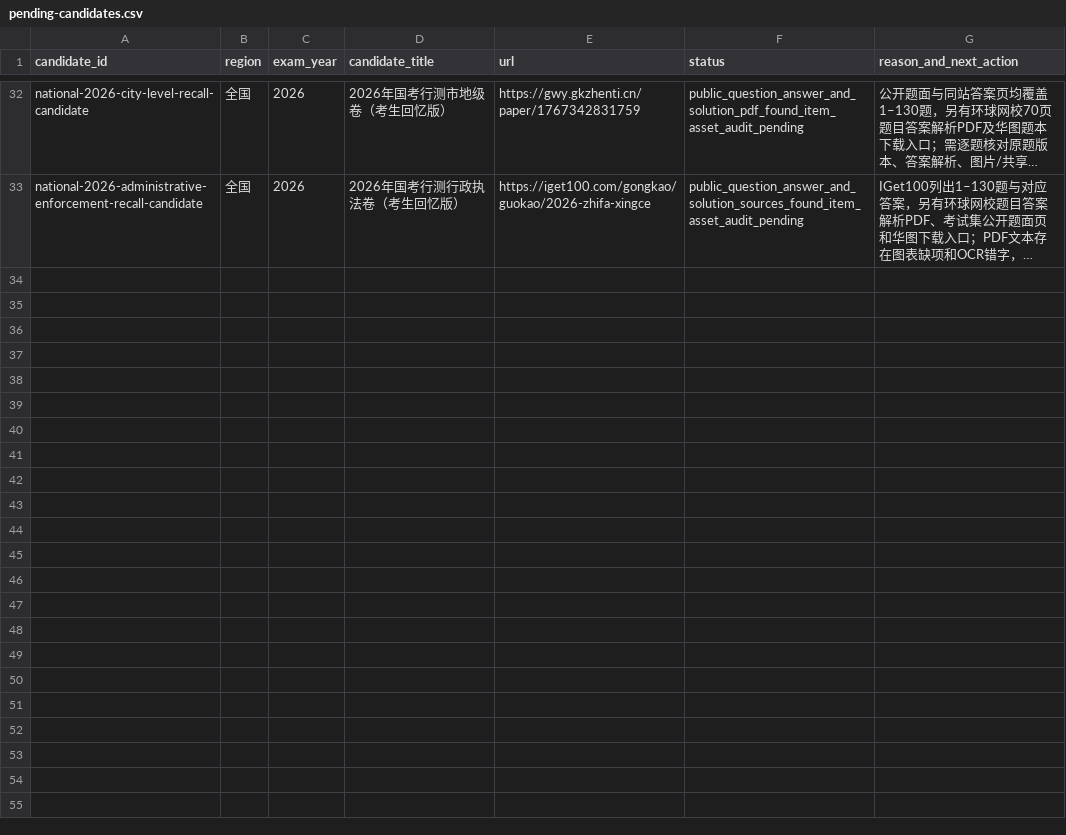
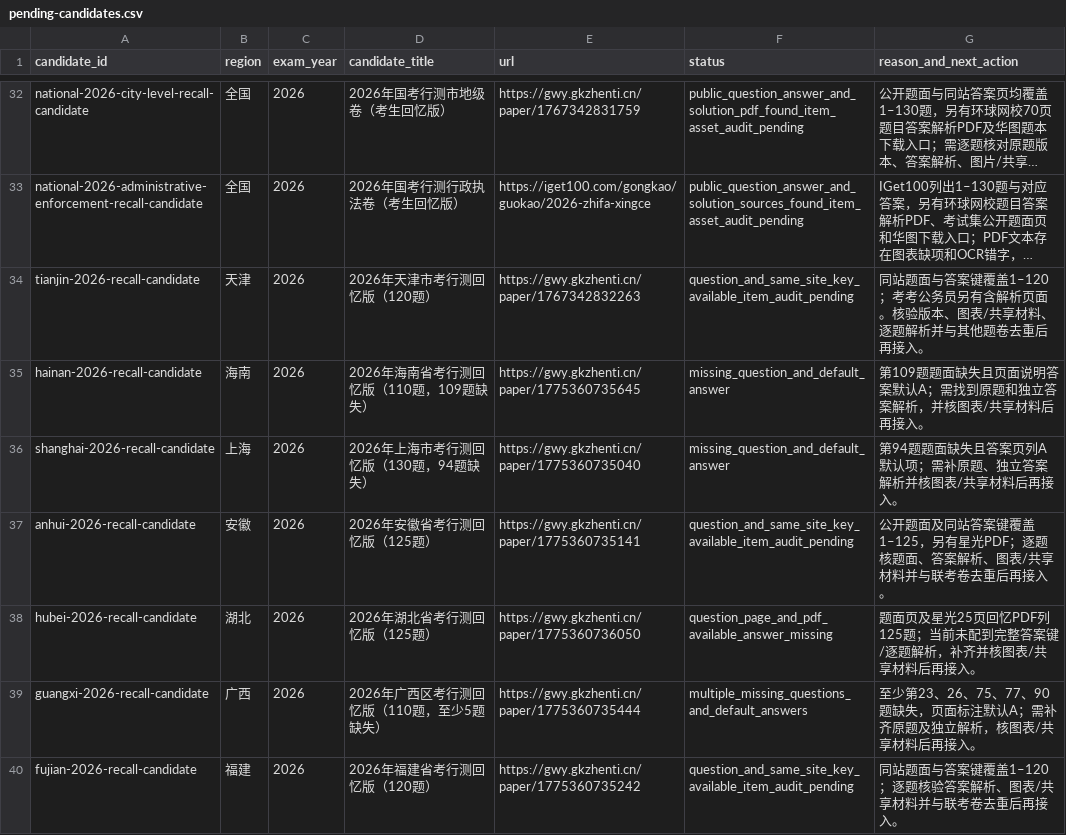
Before and after one commit to shy-sgsg/jingkao, a CSV file: docs/question-collection/pending-candidates.csv, drawn as a sheet; only a part is shown, gaps mark what is left out; long unchanged cells end in …; the diff covers the shown part only; the diff names each change by its address in the sheet, - before the commit and + after, or states it on an @@ line.

```diff
--- a/docs/question-collection/pending-candidates.csv
+++ b/docs/question-collection/pending-candidates.csv
+row 34: tianjin-2026-recall-candidate | 天津 | 2026 | 2026年天津市考行测回忆版（120题） | https://gwy.gkzhenti.cn/paper/1767342832263 | question_and_same_site_key_available_item_audit_pending | 同站题面与答案键覆盖1–120；考考公务员另有含解析页面。核验版本、图表/共享材料、逐题解析并与其他题卷去重后再接入。
+row 35: hainan-2026-recall-candidate | 海南 | 2026 | 2026年海南省考行测回忆版（110题，109题缺失） | https://gwy.gkzhenti.cn/paper/1775360735645 | missing_question_and_default_answer | 第109题题面缺失且页面说明答案默认A；需找到原题和独立答案解析，并核图表/共享材料后再接入。
+row 36: shanghai-2026-recall-candidate | 上海 | 2026 | 2026年上海市考行测回忆版（130题，94题缺失） | https://gwy.gkzhenti.cn/paper/1775360735040 | missing_question_and_default_answer | 第94题题面缺失且答案页列A默认项；需补原题、独立答案解析并核图表/共享材料后再接入。
+row 37: anhui-2026-recall-candidate | 安徽 | 2026 | 2026年安徽省考行测回忆版（125题） | https://gwy.gkzhenti.cn/paper/1775360735141 | question_and_same_site_key_available_item_audit_pending | 公开题面及同站答案键覆盖1–125，另有星光PDF；逐题核题面、答案解析、图表/共享材料并与联考卷去重后再接入。
+row 38: hubei-2026-recall-candidate | 湖北 | 2026 | 2026年湖北省考行测回忆版（125题） | https://gwy.gkzhenti.cn/paper/1775360736050 | question_page_and_pdf_available_answer_missing | 题面页及星光25页回忆PDF列125题；当前未配到完整答案键/逐题解析，补齐并核图表/共享材料后再接入。
+row 39: guangxi-2026-recall-candidate | 广西 | 2026 | 2026年广西区考行测回忆版（110题，至少5题缺失） | https://gwy.gkzhenti.cn/paper/1775360735444 | multiple_missing_questions_and_default_answers | 至少第23、26、75、77、90题缺失，页面标注默认A；需补齐原题及独立解析，核图表/共享材料后再接入。
+row 40: fujian-2026-recall-candidate | 福建 | 2026 | 2026年福建省考行测回忆版（120题） | https://gwy.gkzhenti.cn/paper/1775360735242 | question_and_same_site_key_available_item_audit_pending | 同站题面与答案键覆盖1–120；逐题核验答案解析、图表/共享材料并与联考卷去重后再接入。
```
Also changed, not shown: 6 added rows and 3 edited cells elsewhere in this file, 3 other files.
